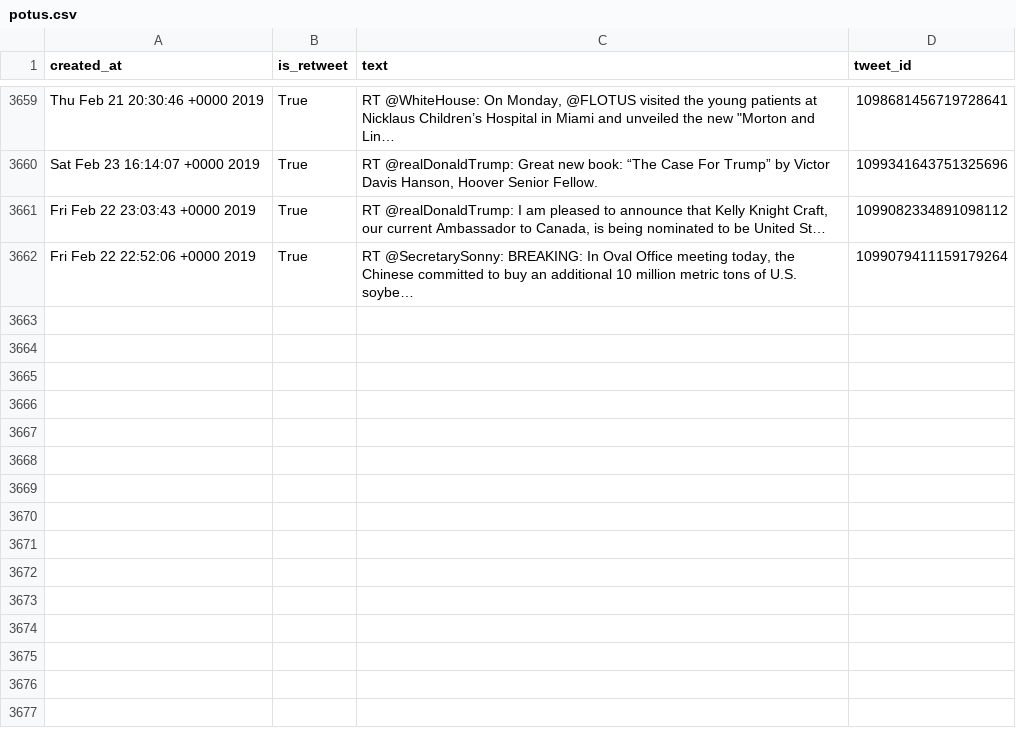
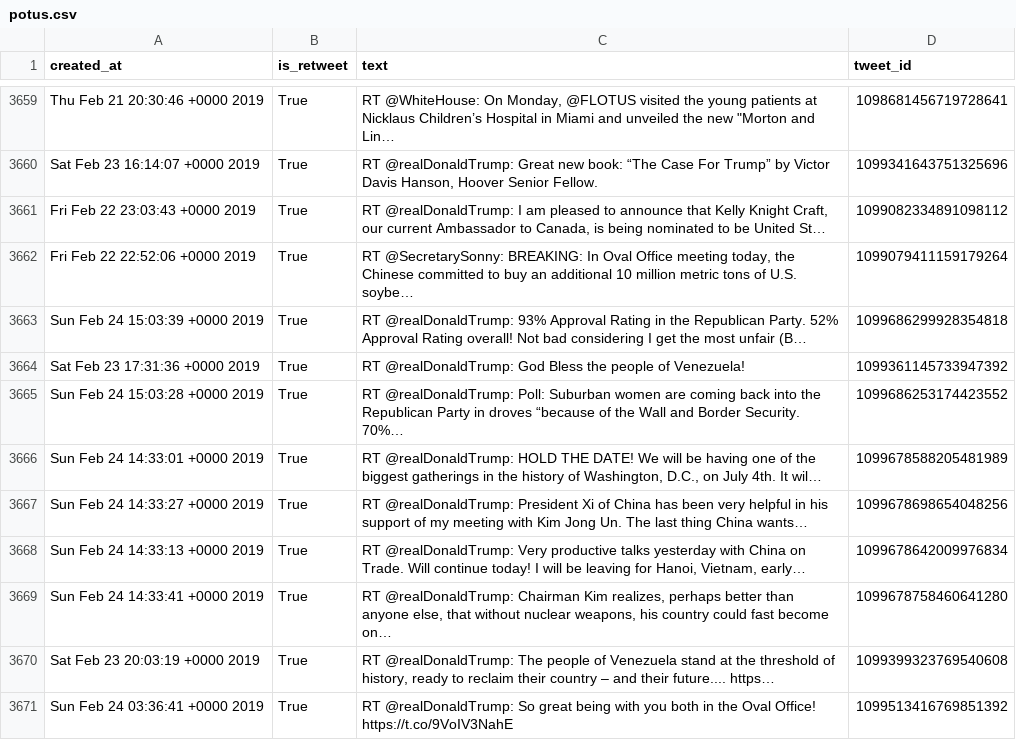
Before and after one commit to cpenalobel/sportsdata, a CSV file: twets/potus.csv, drawn as a sheet; only a part is shown, gaps mark what is left out; the diff names each change by its address in the sheet, - before the commit and + after, or states it on an @@ line.

```diff
--- a/twets/potus.csv
+++ b/twets/potus.csv
+row 3663: Sun Feb 24 15:03:39 +0000 2019 | True | RT @realDonaldTrump: 93% Approval Rating in the Republican Party. 52% Approval Rating overall! Not bad considering I get the most unfair (B… | 1099686299928354818
+row 3664: Sat Feb 23 17:31:36 +0000 2019 | True | RT @realDonaldTrump: God Bless the people of Venezuela! | 1099361145733947392
+row 3665: Sun Feb 24 15:03:28 +0000 2019 | True | RT @realDonaldTrump: Poll: Suburban women are coming back into the Republican Party in droves “because of the Wall and Border Security. 70%… | 1099686253174423552
+row 3666: Sun Feb 24 14:33:01 +0000 2019 | True | RT @realDonaldTrump: HOLD THE DATE! We will be having one of the biggest gatherings in the history of Washington, D.C., on July 4th. It wil… | 1099678588205481989
+row 3667: Sun Feb 24 14:33:27 +0000 2019 | True | RT @realDonaldTrump: President Xi of China has been very helpful in his support of my meeting with Kim Jong Un. The last thing China wants… | 1099678698654048256
+row 3668: Sun Feb 24 14:33:13 +0000 2019 | True | RT @realDonaldTrump: Very productive talks yesterday with China on Trade. Will continue today! I will be leaving for Hanoi, Vietnam, early… | 1099678642009976834
+row 3669: Sun Feb 24 14:33:41 +0000 2019 | True | RT @realDonaldTrump: Chairman Kim realizes, perhaps better than anyone else, that without nuclear weapons, his country could fast become on… | 1099678758460641280
+row 3670: Sat Feb 23 20:03:19 +0000 2019 | True | RT @realDonaldTrump: The people of Venezuela stand at the threshold of history, ready to reclaim their country – and their future.... https… | 1099399323769540608
+row 3671: Sun Feb 24 03:36:41 +0000 2019 | True | RT @realDonaldTrump: So great being with you both in the Oval Office! https://t.co/9VoIV3NahE | 1099513416769851392
```
Also changed, not shown: twets/realdonaldtrump.csv, twets/vp.csv, 1 other file.
